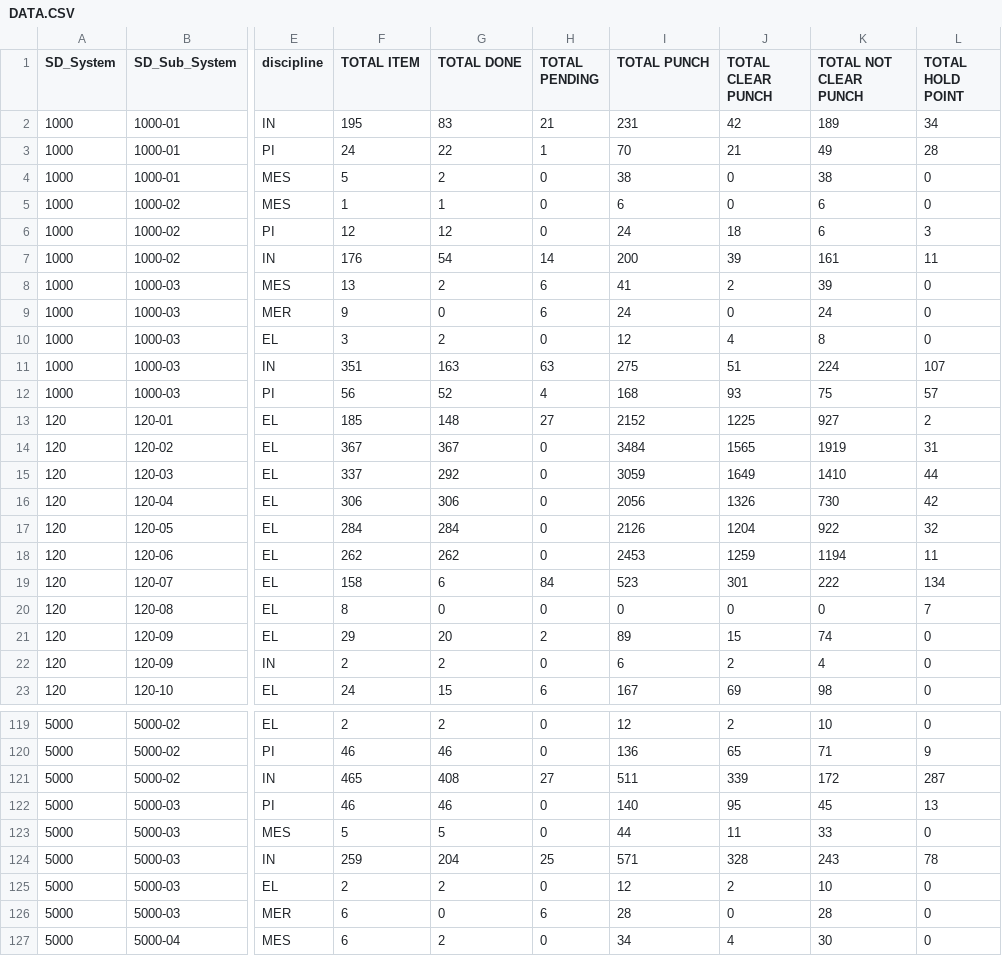
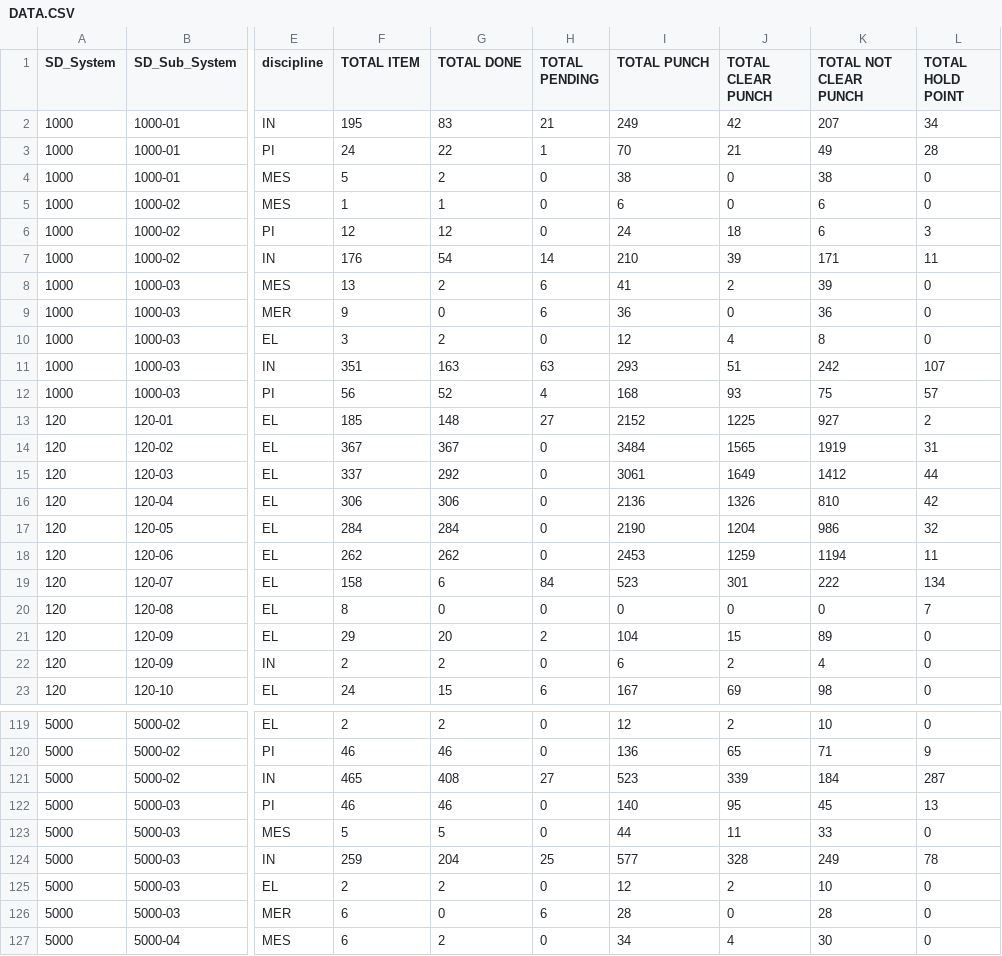
Before and after one commit to akarimvand/SAPRA2, a CSV file: dbcsv/DATA.CSV, drawn as a sheet; only a part is shown, gaps mark what is left out; the diff covers the shown part only; the diff names each change by its address in the sheet, - before the commit and + after, or states it on an @@ line.

Commit message:
Upload DATA.CSV by S.Baratianmehr on SMP-QC-D01614 at 2025-10-11 09:22:44

```diff
--- a/dbcsv/DATA.CSV
+++ b/dbcsv/DATA.CSV
-I2 (TOTAL PUNCH): 231
+I2 (TOTAL PUNCH): 249
-K2 (TOTAL NOT CLEAR PUNCH): 189
+K2 (TOTAL NOT CLEAR PUNCH): 207
-I7 (TOTAL PUNCH): 200
+I7 (TOTAL PUNCH): 210
-K7 (TOTAL NOT CLEAR PUNCH): 161
+K7 (TOTAL NOT CLEAR PUNCH): 171
-I9 (TOTAL PUNCH): 24
+I9 (TOTAL PUNCH): 36
-K9 (TOTAL NOT CLEAR PUNCH): 24
+K9 (TOTAL NOT CLEAR PUNCH): 36
-I11 (TOTAL PUNCH): 275
+I11 (TOTAL PUNCH): 293
-K11 (TOTAL NOT CLEAR PUNCH): 224
+K11 (TOTAL NOT CLEAR PUNCH): 242
-I15 (TOTAL PUNCH): 3059
+I15 (TOTAL PUNCH): 3061
-K15 (TOTAL NOT CLEAR PUNCH): 1410
+K15 (TOTAL NOT CLEAR PUNCH): 1412
-I16 (TOTAL PUNCH): 2056
+I16 (TOTAL PUNCH): 2136
-K16 (TOTAL NOT CLEAR PUNCH): 730
+K16 (TOTAL NOT CLEAR PUNCH): 810
-I17 (TOTAL PUNCH): 2126
+I17 (TOTAL PUNCH): 2190
-K17 (TOTAL NOT CLEAR PUNCH): 922
+K17 (TOTAL NOT CLEAR PUNCH): 986
-I21 (TOTAL PUNCH): 89
+I21 (TOTAL PUNCH): 104
-K21 (TOTAL NOT CLEAR PUNCH): 74
+K21 (TOTAL NOT CLEAR PUNCH): 89
-I121 (TOTAL PUNCH): 511
+I121 (TOTAL PUNCH): 523
-K121 (TOTAL NOT CLEAR PUNCH): 172
+K121 (TOTAL NOT CLEAR PUNCH): 184
-I124 (TOTAL PUNCH): 571
+I124 (TOTAL PUNCH): 577
-K124 (TOTAL NOT CLEAR PUNCH): 243
+K124 (TOTAL NOT CLEAR PUNCH): 249
```
Also changed, not shown: 22 edited cells elsewhere in this file.
